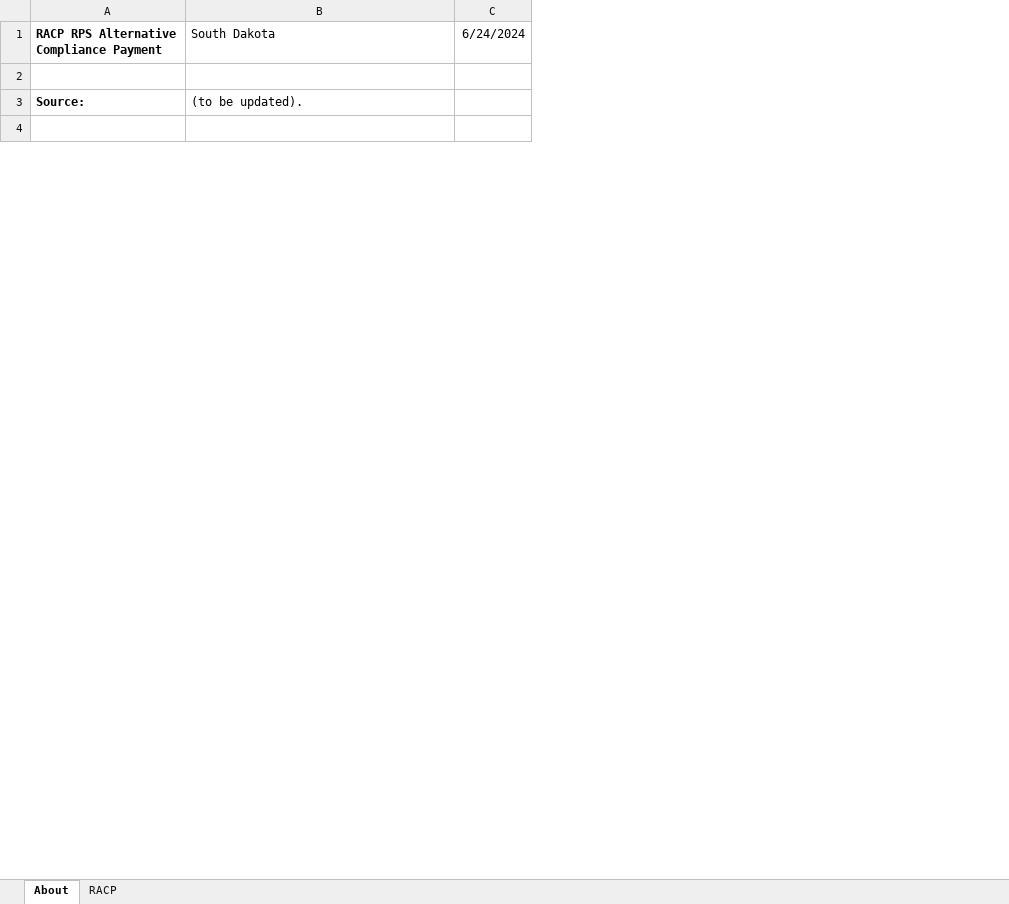
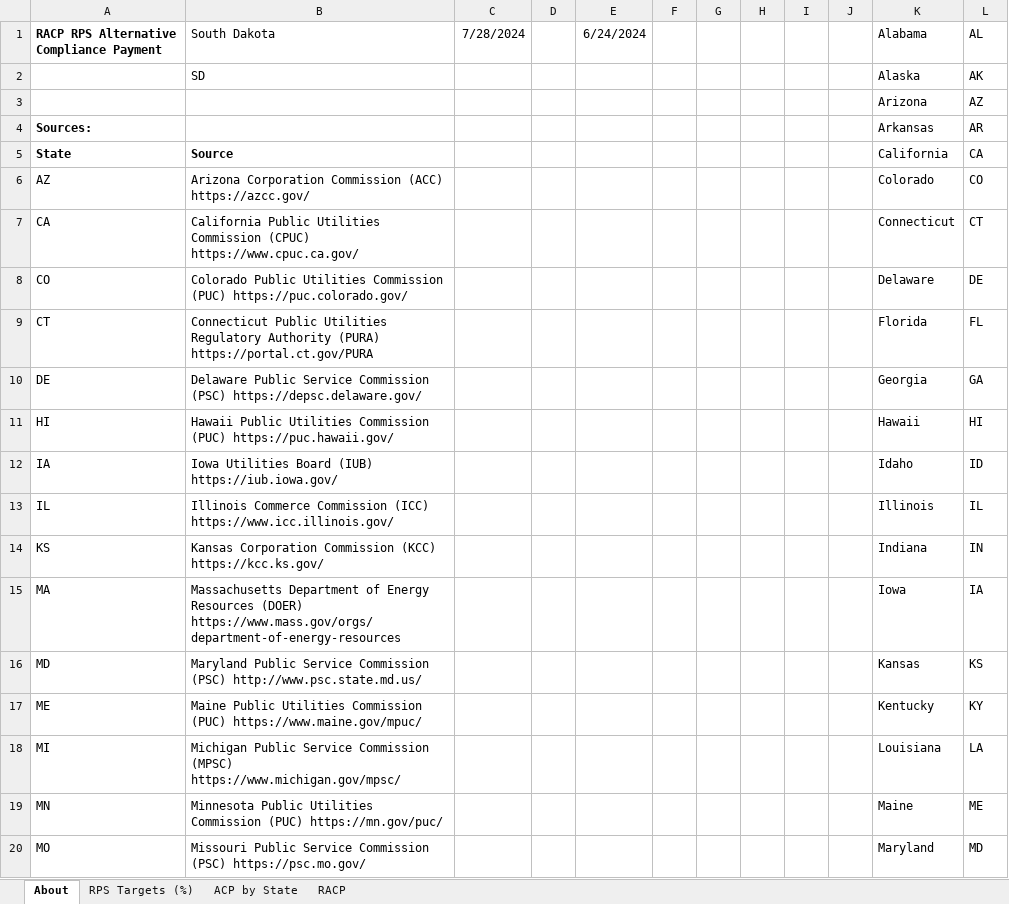
Before and after one commit to EnergyInnovation/eps-southdakota, an Excel workbook: InputData/ctrl-settings/RACP/RPS Alternative Compliance Payment.xlsx, sheet About, drawn as a sheet; only a part is shown; values as stored, in another font and other column widths than the file's, no borders; conditional formats not drawn; removed rows and columns are numbered as before the commit, all else as after; the diff covers the shown part only; the diff names each change by its address in the sheet, - before the commit and + after, or states it on an @@ line.

```diff
--- a/InputData/ctrl-settings/RACP/RPS Alternative Compliance Payment.xlsx (sheet About)
+++ b/InputData/ctrl-settings/RACP/RPS Alternative Compliance Payment.xlsx (sheet About)
+sheet tab: RPS Targets (%)
+sheet tab: ACP by State
+column C (7/28/2024), empty
+column D, empty
+column F, empty
+column G, empty
+column H, empty
+column I, empty
+column J, empty
+column K (Alabama), rows 3-4: Arizona | Arkansas
+column L (AL), rows 3-4: AZ | AR
+row 2:  | SD |  |  |  |  |  |  |  |  | Alaska | AK
-row 3: (empty)
+row 3:  |  |  |  |  |  |  |  |  |  | Arizona | AZ
-row 3: Source: | (to be updated).
-row 4: (empty)
+row 4: Sources: |  |  |  |  |  |  |  |  |  | Arkansas | AR
+row 5: State | Source |  |  |  |  |  |  |  |  | California | CA
+row 6: AZ | Arizona Corporation Commission (ACC) https://azcc.gov/ |  |  |  |  |  |  |  |  | Colorado | CO
+row 7: CA | California Public Utilities Commission (CPUC) https://www.cpuc.ca.gov/ |  |  |  |  |  |  |  |  | Connecticut | CT
+row 8: CO | Colorado Public Utilities Commission (PUC) https://puc.colorado.gov/ |  |  |  |  |  |  |  |  | Delaware | DE
+row 9: CT | Connecticut Public Utilities Regulatory Authority (PURA) https://portal.ct.gov/PURA |  |  |  |  |  |  |  |  | Florida | FL
+row 10: DE | Delaware Public Service Commission (PSC) https://depsc.delaware.gov/ |  |  |  |  |  |  |  |  | Georgia | GA
+row 11: HI | Hawaii Public Utilities Commission (PUC) https://puc.hawaii.gov/ |  |  |  |  |  |  |  |  | Hawaii | HI
+row 12: IA | Iowa Utilities Board (IUB) https://iub.iowa.gov/ |  |  |  |  |  |  |  |  | Idaho | ID
+row 13: IL | Illinois Commerce Commission (ICC) https://www.icc.illinois.gov/ |  |  |  |  |  |  |  |  | Illinois | IL
+row 14: KS | Kansas Corporation Commission (KCC) https://kcc.ks.gov/ |  |  |  |  |  |  |  |  | Indiana | IN
+row 15: MA | Massachusetts Department of Energy Resources (DOER) https://www.mass.gov/orgs/department-of-energy-resources |  |  |  |  |  |  |  |  | Iowa | IA
+row 16: MD | Maryland Public Service Commission (PSC) http://www.psc.state.md.us/ |  |  |  |  |  |  |  |  | Kansas | KS
+row 17: ME | Maine Public Utilities Commission (PUC) https://www.maine.gov/mpuc/ |  |  |  |  |  |  |  |  | Kentucky | KY
+row 18: MI | Michigan Public Service Commission (MPSC) https://www.michigan.gov/mpsc/ |  |  |  |  |  |  |  |  | Louisiana | LA
+row 19: MN | Minnesota Public Utilities Commission (PUC) https://mn.gov/puc/ |  |  |  |  |  |  |  |  | Maine | ME
+row 20: MO | Missouri Public Service Commission (PSC) https://psc.mo.gov/ |  |  |  |  |  |  |  |  | Maryland | MD
```
Also changed, not shown: 33 added rows and 4 edited cells elsewhere in this sheet, sheet RACP, charts or pictures, InputData/elec/CDRDfRCP/Cln Dsptchble Rsrc Dmnd for Rlbty Curve Param.xlsx, InputData/elec/HOC/HOC Hydro Opportunity Costs.xlsx, 20 other files.
